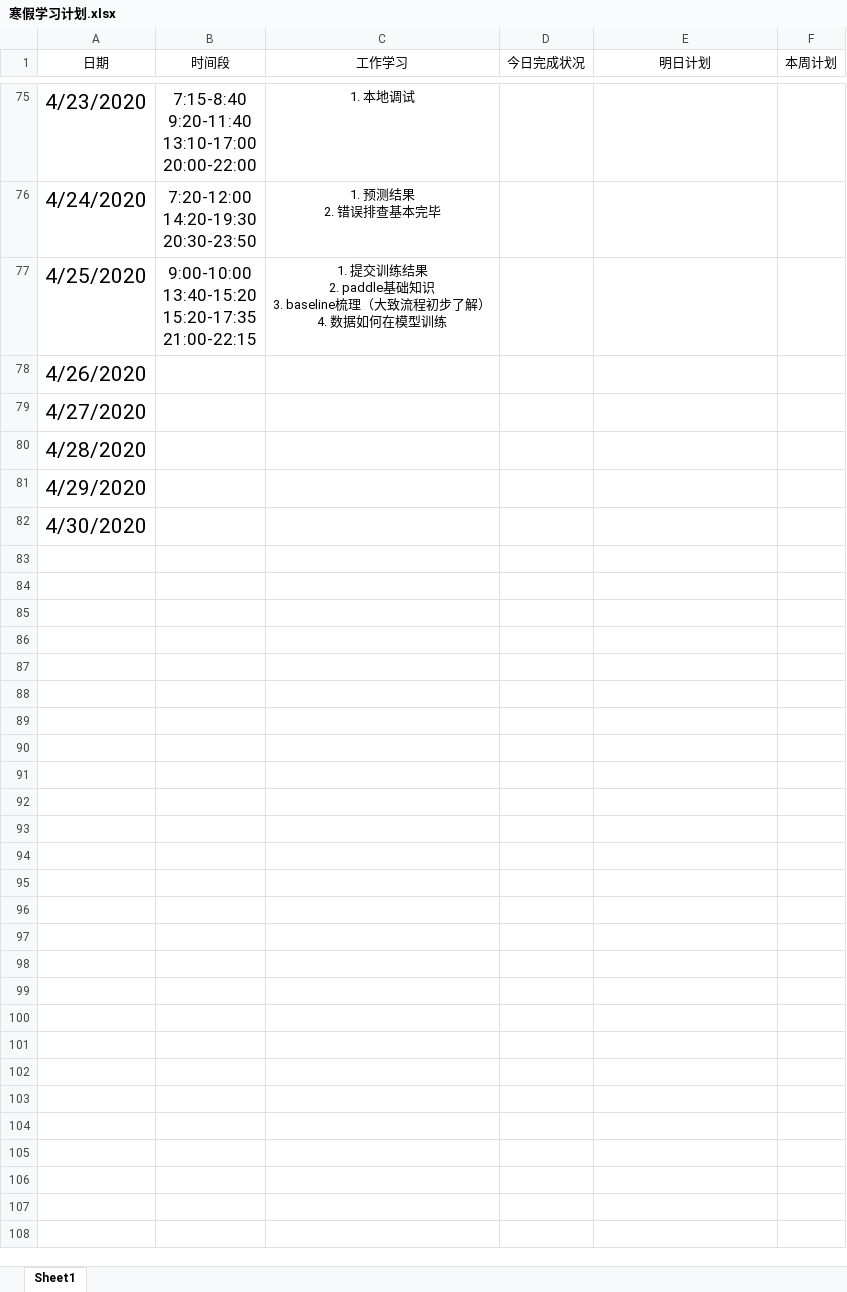
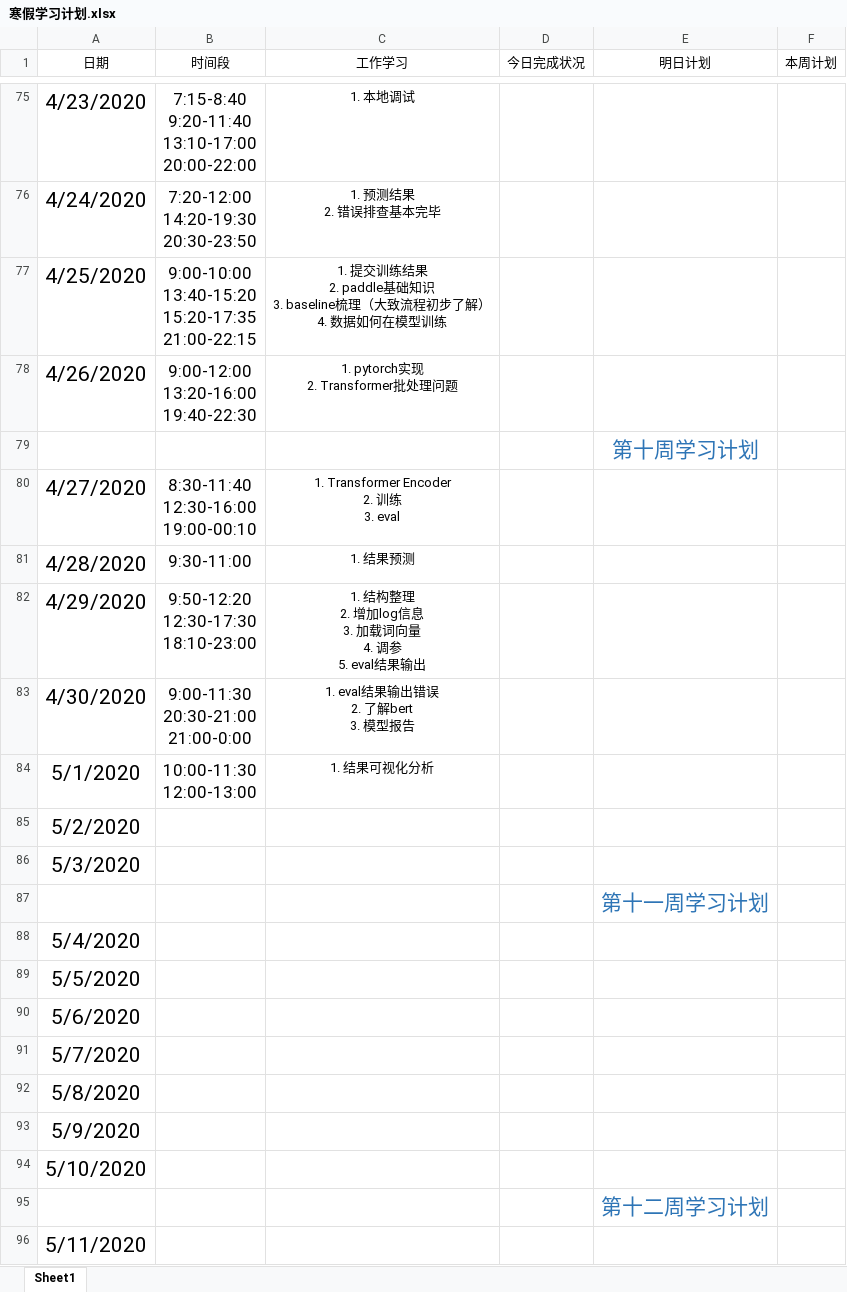
Before and after one commit to Just-silent/ner_re, an Excel workbook: doc/寒假学习计划.xlsx, sheet Sheet1, drawn as a sheet; only a part is shown, gaps mark what is left out; values as stored, in another font and other column widths than the file's, no borders; conditional formats and table styles not drawn; addresses are those after the commit; ↵ is a line break in a cell; the diff covers the shown part only; the diff names each change by its address in the sheet, - before the commit and + after, or states it on an @@ line.

Commit message:
update doc

```diff
--- a/doc/寒假学习计划.xlsx (sheet Sheet1)
+++ b/doc/寒假学习计划.xlsx (sheet Sheet1)
-B78 (时间段): (empty)
+B78 (时间段): 9:00-12:00 ↵ 13:20-16:00 ↵ 19:40-22:30
-C78 (工作学习): (empty)
+C78 (工作学习): 1. pytorch实现 ↵ 2. Transformer批处理问题
+row 79:  |  |  |  | 第十周学习计划
-B80 (时间段): (empty)
+B80 (时间段): 8:30-11:40 ↵ 12:30-16:00 ↵ 19:00-00:10
-C80 (工作学习): (empty)
+C80 (工作学习): 1. Transformer Encoder ↵ 2. 训练 ↵ 3. eval
-B81 (时间段): (empty)
+B81 (时间段): 9:30-11:00
-C81 (工作学习): (empty)
+C81 (工作学习): 1. 结果预测
-B82 (时间段): (empty)
+B82 (时间段): 9:50-12:20 ↵ 12:30-17:30 ↵ 18:10-23:00
-C82 (工作学习): (empty)
+C82 (工作学习): 1. 结构整理 ↵ 2. 增加log信息 ↵ 3. 加载词向量 ↵ 4. 调参 ↵ 5. eval结果输出
-B83 (时间段): (empty)
+B83 (时间段): 9:00-11:30 ↵ 20:30-21:00 ↵ 21:00-0:00
-C83 (工作学习): (empty)
+C83 (工作学习): 1. eval结果输出错误 ↵ 2. 了解bert ↵ 3. 模型报告
+row 84: 5/1/2020 | 10:00-11:30 ↵ 12:00-13:00 | 1. 结果可视化分析
+row 85: 5/2/2020
+row 86: 5/3/2020
+row 87:  |  |  |  | 第十一周学习计划
+row 88: 5/4/2020
+row 89: 5/5/2020
+row 90: 5/6/2020
+row 91: 5/7/2020
+row 92: 5/8/2020
+row 93: 5/9/2020
+row 94: 5/10/2020
+row 95:  |  |  |  | 第十二周学习计划
+row 96: 5/11/2020
```
Also changed, not shown: 70 added rows elsewhere in this sheet.
